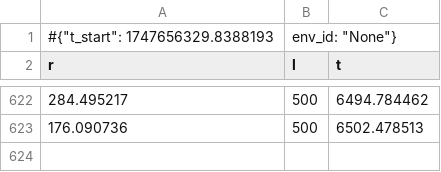
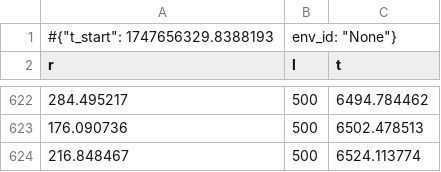
Before and after one commit to Emruur/HexapodSpider, a CSV file: one_way_-1_no_load/train/monitor_1.csv.monitor.csv, drawn as a sheet; only a part is shown, gaps mark what is left out.

```diff
--- a/one_way_-1_no_load/train/monitor_1.csv.monitor.csv
+++ b/one_way_-1_no_load/train/monitor_1.csv.monitor.csv
@@ -623 +623,2 @@ r,l,t
 176.090736,500,6502.478513
+216.848467,500,6524.113774
```
Also changed, not shown: one_way_-1_no_load/train/monitor_0.csv.monitor.csv, one_way_-1_no_load/train/monitor_10.csv.monitor.csv, 19 other files.
